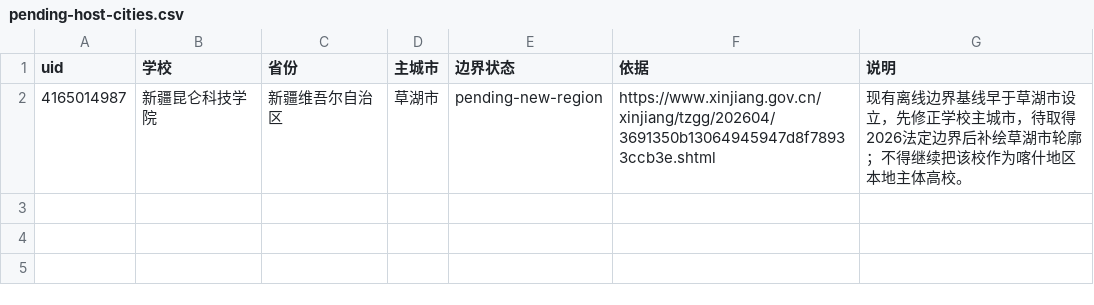
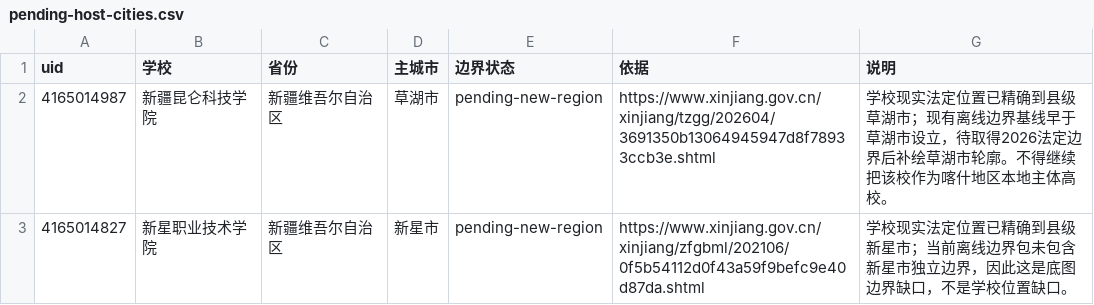
Before and after one commit to ProfessorZhi/china-university-atlas, a CSV file: reports/pending-host-cities.csv, drawn as a sheet.

```diff
--- a/reports/pending-host-cities.csv
+++ b/reports/pending-host-cities.csv
@@ -1,2 +1,3 @@
 uid,学校,省份,主城市,边界状态,依据,说明
-4165014987,新疆昆仑科技学院,新疆维吾尔自治区,草湖市,pending-new-region,https://www.xinjiang.gov.cn/xinjiang/tzgg/202604/3691350b13064945947d8f78933ccb3e.shtml,现有离线边界基线早于草湖市设立，先修正学校主城市，待取得2026法定边界后补绘草湖市轮廓；不得继续把该校作为喀什地区本地主体高校。
+4165014987,新疆昆仑科技学院,新疆维吾尔自治区,草湖市,pending-new-region,https://www.xinjiang.gov.cn/xinjiang/tzgg/202604/3691350b13064945947d8f78933ccb3e.shtml,学校现实法定位置已精确到县级草湖市；现有离线边界基线早于草湖市设立，待取得2026法定边界后补绘草湖市轮廓。不得继续把该校作为喀什地区本地主体高校。
+4165014827,新星职业技术学院,新疆维吾尔自治区,新星市,pending-new-region,https://www.xinjiang.gov.cn/xinjiang/zfgbml/202106/0f5b54112d0f43a59f9befc9e40d87da.shtml,学校现实法定位置已精确到县级新星市；当前离线边界包未包含新星市独立边界，因此这是底图边界缺口，不是学校位置缺口。
```
Also changed, not shown: 3 other files.
